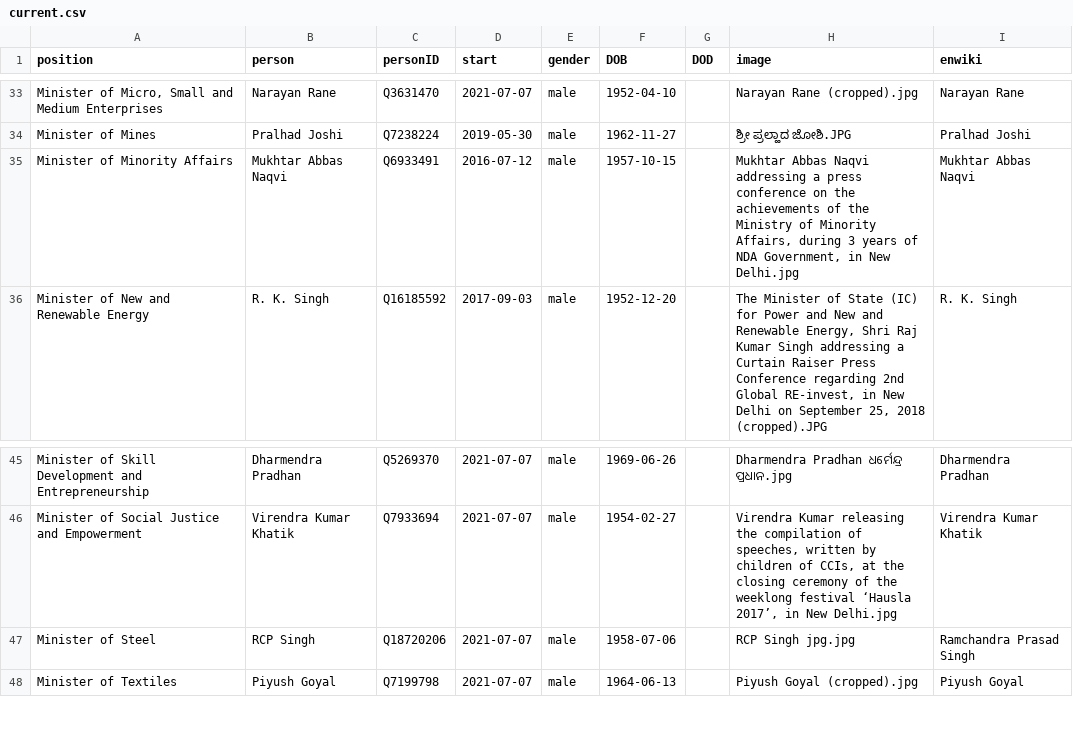
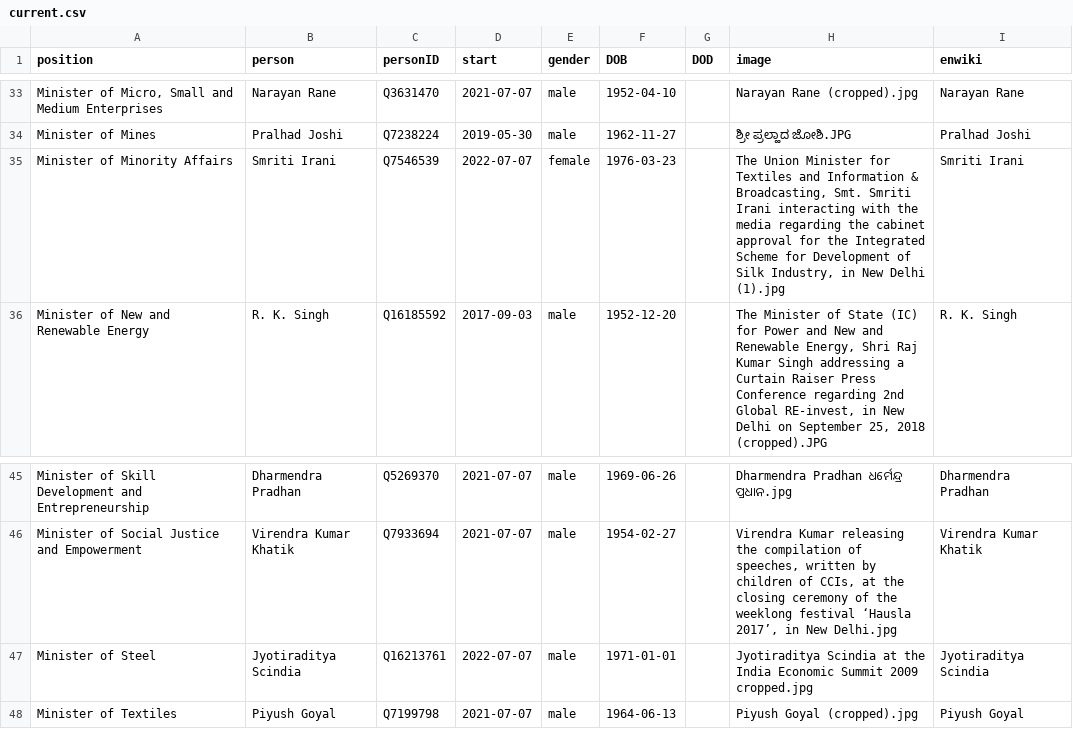
Before and after one commit to every-politician-scrapers/india-ministers, a CSV file: html/current.csv, drawn as a sheet; only a part is shown, gaps mark what is left out; the diff names each change by its address in the sheet, - before the commit and + after, or states it on an @@ line.

```diff
--- a/html/current.csv
+++ b/html/current.csv
-B35 (person): Mukhtar Abbas Naqvi
+B35 (person): Smriti Irani
-C35 (personID): Q6933491
+C35 (personID): Q7546539
-D35 (start): 2016-07-12
+D35 (start): 2022-07-07
-E35 (gender): male
+E35 (gender): female
-F35 (DOB): 1957-10-15
+F35 (DOB): 1976-03-23
-H35 (image): Mukhtar Abbas Naqvi addressing a press conference on the achievements of the Ministry of Minority Affairs, during 3 years of NDA Government, in New Delhi.jpg
+H35 (image): The Union Minister for Textiles and Information & Broadcasting, Smt. Smriti Irani interacting with the media regarding the cabinet approval for the Integrated Scheme for Development of Silk Industry, in New Delhi (1).jpg
-I35 (enwiki): Mukhtar Abbas Naqvi
+I35 (enwiki): Smriti Irani
-B47 (person): RCP Singh
+B47 (person): Jyotiraditya Scindia
-C47 (personID): Q18720206
+C47 (personID): Q16213761
-D47 (start): 2021-07-07
+D47 (start): 2022-07-07
-F47 (DOB): 1958-07-06
+F47 (DOB): 1971-01-01
-H47 (image): RCP Singh jpg.jpg
+H47 (image): Jyotiraditya Scindia at the India Economic Summit 2009 cropped.jpg
-I47 (enwiki): Ramchandra Prasad Singh
+I47 (enwiki): Jyotiraditya Scindia
```
Also changed, not shown: html/holders21.csv, 2 other files.
